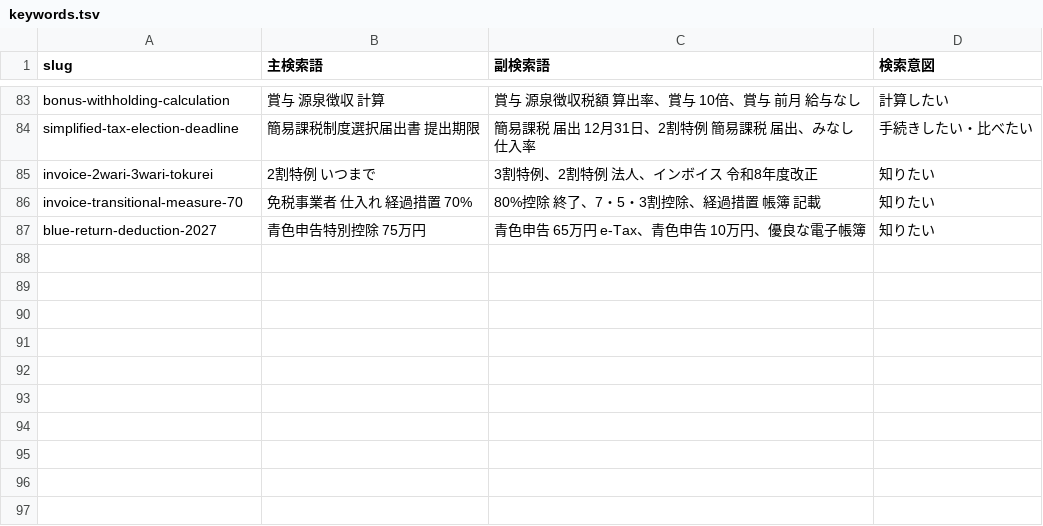
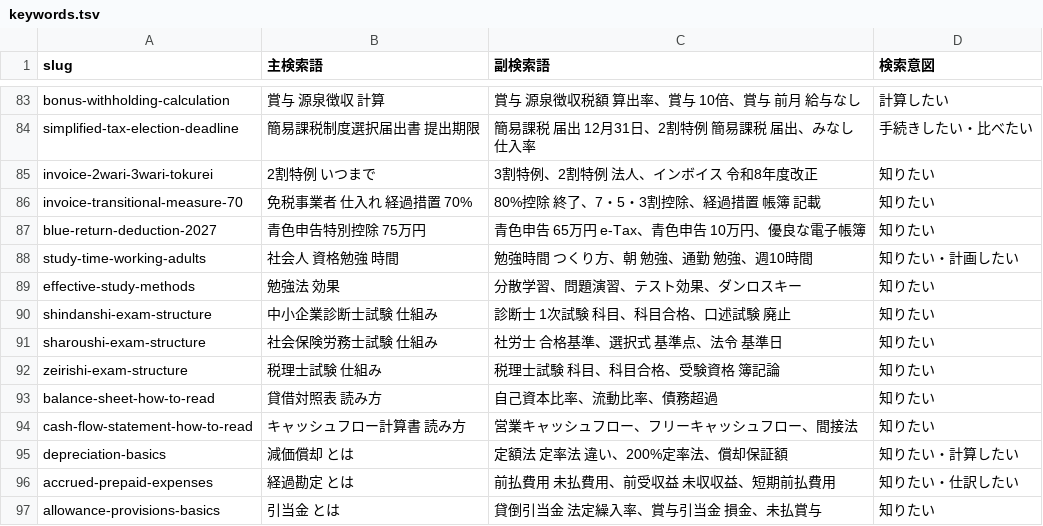
Before and after one commit to p-gate-canto/p-gate-canto.github.io, a TSV file: ops/keywords.tsv, drawn as a sheet; only a part is shown, gaps mark what is left out; the diff names each change by its address in the sheet, - before the commit and + after, or states it on an @@ line.

```diff
--- a/ops/keywords.tsv
+++ b/ops/keywords.tsv
+row 88: study-time-working-adults | 社会人 資格勉強 時間 | 勉強時間 つくり方、朝 勉強、通勤 勉強、週10時間 | 知りたい・計画したい
+row 89: effective-study-methods | 勉強法 効果 | 分散学習、問題演習、テスト効果、ダンロスキー | 知りたい
+row 90: shindanshi-exam-structure | 中小企業診断士試験 仕組み | 診断士 1次試験 科目、科目合格、口述試験 廃止 | 知りたい
+row 91: sharoushi-exam-structure | 社会保険労務士試験 仕組み | 社労士 合格基準、選択式 基準点、法令 基準日 | 知りたい
+row 92: zeirishi-exam-structure | 税理士試験 仕組み | 税理士試験 科目、科目合格、受験資格 簿記論 | 知りたい
+row 93: balance-sheet-how-to-read | 貸借対照表 読み方 | 自己資本比率、流動比率、債務超過 | 知りたい
+row 94: cash-flow-statement-how-to-read | キャッシュフロー計算書 読み方 | 営業キャッシュフロー、フリーキャッシュフロー、間接法 | 知りたい
+row 95: depreciation-basics | 減価償却 とは | 定額法 定率法 違い、200%定率法、償却保証額 | 知りたい・計算したい
+row 96: accrued-prepaid-expenses | 経過勘定 とは | 前払費用 未払費用、前受収益 未収収益、短期前払費用 | 知りたい・仕訳したい
+row 97: allowance-provisions-basics | 引当金 とは | 貸倒引当金 法定繰入率、賞与引当金 損金、未払賞与 | 知りたい
```
Also changed, not shown: 22 other files.
